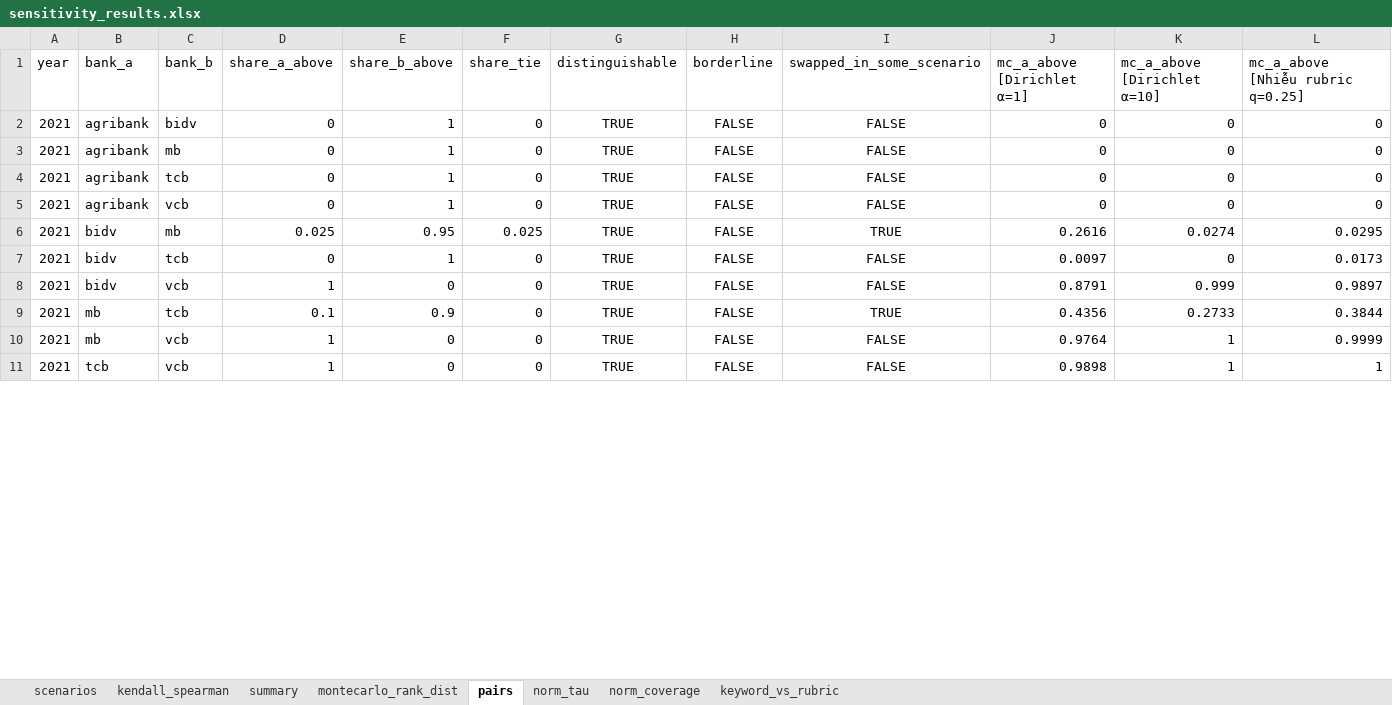
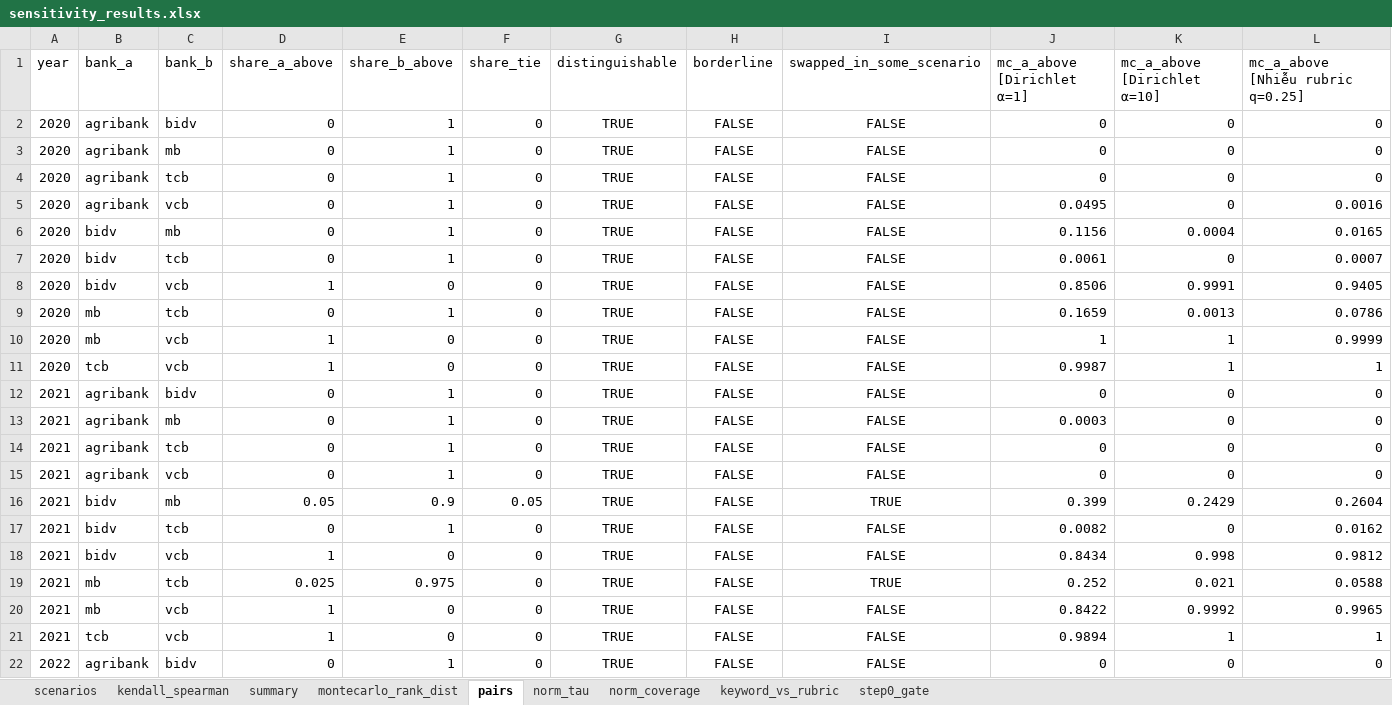
Before and after one commit to Levianth146/bank-dx-toolkit, an Excel workbook: out/sensitivity/sensitivity_results.xlsx, sheet pairs, drawn as a sheet; only a part is shown; values as stored, in another font and other column widths than the file's, no borders; addresses are those after the commit; the diff covers the shown part only; the diff names each change by its address in the sheet, - before the commit and + after, or states it on an @@ line.

Commit message:
Adjust sensitivity check by adding step 0

```diff
--- a/out/sensitivity/sensitivity_results.xlsx (sheet pairs)
+++ b/out/sensitivity/sensitivity_results.xlsx (sheet pairs)
+sheet tab: step0_gate
+row 2: 2020 | agribank | bidv | 0 | 1 | 0 | TRUE | FALSE | FALSE | 0 | 0 | 0
+row 3: 2020 | agribank | mb | 0 | 1 | 0 | TRUE | FALSE | FALSE | 0 | 0 | 0
+row 4: 2020 | agribank | tcb | 0 | 1 | 0 | TRUE | FALSE | FALSE | 0 | 0 | 0
+row 5: 2020 | agribank | vcb | 0 | 1 | 0 | TRUE | FALSE | FALSE | 0.0495 | 0 | 0.0016
+row 6: 2020 | bidv | mb | 0 | 1 | 0 | TRUE | FALSE | FALSE | 0.1156 | 0.0004 | 0.0165
+row 7: 2020 | bidv | tcb | 0 | 1 | 0 | TRUE | FALSE | FALSE | 0.0061 | 0 | 0.0007
+row 8: 2020 | bidv | vcb | 1 | 0 | 0 | TRUE | FALSE | FALSE | 0.8506 | 0.9991 | 0.9405
+row 9: 2020 | mb | tcb | 0 | 1 | 0 | TRUE | FALSE | FALSE | 0.1659 | 0.0013 | 0.0786
+row 10: 2020 | mb | vcb | 1 | 0 | 0 | TRUE | FALSE | FALSE | 1 | 1 | 0.9999
+row 11: 2020 | tcb | vcb | 1 | 0 | 0 | TRUE | FALSE | FALSE | 0.9987 | 1 | 1
-J13 (mc_a_above [Dirichlet α=1]): 0
+J13 (mc_a_above [Dirichlet α=1]): 0.0003
-D16 (share_a_above): 0.025
+D16 (share_a_above): 0.05
-E16 (share_b_above): 0.95
+E16 (share_b_above): 0.9
-F16 (share_tie): 0.025
+F16 (share_tie): 0.05
-J16 (mc_a_above [Dirichlet α=1]): 0.2616
+J16 (mc_a_above [Dirichlet α=1]): 0.399
-K16 (mc_a_above [Dirichlet α=10]): 0.0274
+K16 (mc_a_above [Dirichlet α=10]): 0.2429
-L16 (mc_a_above [Nhiễu rubric q=0.25]): 0.0295
+L16 (mc_a_above [Nhiễu rubric q=0.25]): 0.2604
-J17 (mc_a_above [Dirichlet α=1]): 0.0097
+J17 (mc_a_above [Dirichlet α=1]): 0.0082
-L17 (mc_a_above [Nhiễu rubric q=0.25]): 0.0173
+L17 (mc_a_above [Nhiễu rubric q=0.25]): 0.0162
-J18 (mc_a_above [Dirichlet α=1]): 0.8791
+J18 (mc_a_above [Dirichlet α=1]): 0.8434
-K18 (mc_a_above [Dirichlet α=10]): 0.999
+K18 (mc_a_above [Dirichlet α=10]): 0.998
-L18 (mc_a_above [Nhiễu rubric q=0.25]): 0.9897
+L18 (mc_a_above [Nhiễu rubric q=0.25]): 0.9812
-D19 (share_a_above): 0.1
+D19 (share_a_above): 0.025
-E19 (share_b_above): 0.9
+E19 (share_b_above): 0.975
-J19 (mc_a_above [Dirichlet α=1]): 0.4356
+J19 (mc_a_above [Dirichlet α=1]): 0.252
-K19 (mc_a_above [Dirichlet α=10]): 0.2733
+K19 (mc_a_above [Dirichlet α=10]): 0.021
-L19 (mc_a_above [Nhiễu rubric q=0.25]): 0.3844
+L19 (mc_a_above [Nhiễu rubric q=0.25]): 0.0588
-J20 (mc_a_above [Dirichlet α=1]): 0.9764
+J20 (mc_a_above [Dirichlet α=1]): 0.8422
-K20 (mc_a_above [Dirichlet α=10]): 1
+K20 (mc_a_above [Dirichlet α=10]): 0.9992
-L20 (mc_a_above [Nhiễu rubric q=0.25]): 0.9999
+L20 (mc_a_above [Nhiễu rubric q=0.25]): 0.9965
-J21 (mc_a_above [Dirichlet α=1]): 0.9898
+J21 (mc_a_above [Dirichlet α=1]): 0.9894
+row 22: 2022 | agribank | bidv | 0 | 1 | 0 | TRUE | FALSE | FALSE | 0 | 0 | 0
```
Also changed, not shown: 19 added rows and 42 edited cells elsewhere in this sheet, sheet scenarios, sheet montecarlo_rank_dist, sheet kendall_spearman, sheet summary, sheet keyword_vs_rubric, sheet norm_coverage, 1 more sheet, 14 other files.
